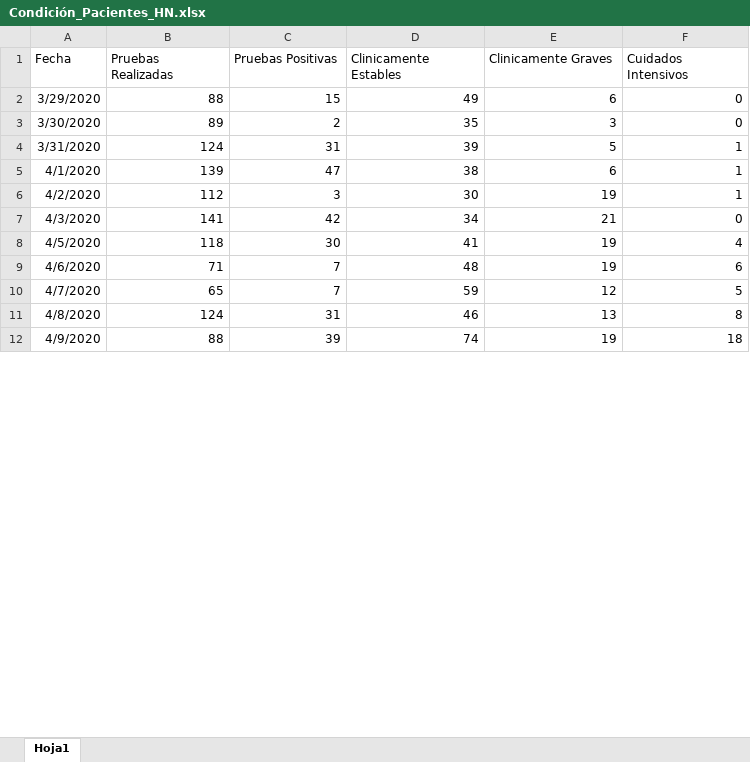
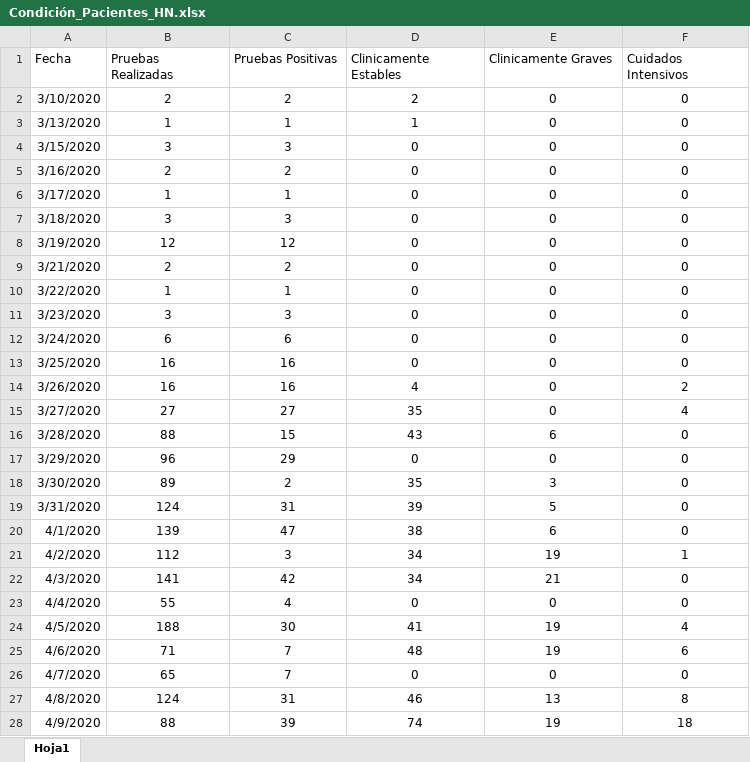
Before and after one commit to Sud-Austral/Datos_Honduras, an Excel workbook: datacovidhn/Condición_Pacientes_HN.xlsx, sheet Hoja1, drawn as a sheet; only a part is shown; values as stored, in another font and other column widths than the file's, no borders; table styles not drawn; addresses are those after the commit; the diff covers the shown part only; the diff names each change by its address in the sheet, - before the commit and + after, or states it on an @@ line.

```diff
--- a/datacovidhn/Condición_Pacientes_HN.xlsx (sheet Hoja1)
+++ b/datacovidhn/Condición_Pacientes_HN.xlsx (sheet Hoja1)
+row 2: 3/10/2020 | 2 | 2 | 2 | 0 | 0
+row 3: 3/13/2020 | 1 | 1 | 1 | 0 | 0
+row 4: 3/15/2020 | 3 | 3 | 0 | 0 | 0
+row 5: 3/16/2020 | 2 | 2 | 0 | 0 | 0
+row 6: 3/17/2020 | 1 | 1 | 0 | 0 | 0
+row 7: 3/18/2020 | 3 | 3 | 0 | 0 | 0
+row 8: 3/19/2020 | 12 | 12 | 0 | 0 | 0
+row 9: 3/21/2020 | 2 | 2 | 0 | 0 | 0
+row 10: 3/22/2020 | 1 | 1 | 0 | 0 | 0
+row 11: 3/23/2020 | 3 | 3 | 0 | 0 | 0
+row 12: 3/24/2020 | 6 | 6 | 0 | 0 | 0
+row 13: 3/25/2020 | 16 | 16 | 0 | 0 | 0
+row 14: 3/26/2020 | 16 | 16 | 4 | 0 | 2
+row 15: 3/27/2020 | 27 | 27 | 35 | 0 | 4
+row 16: 3/28/2020 | 88 | 15 | 43 | 6 | 0
-B17 (Pruebas Realizadas): 88
+B17 (Pruebas Realizadas): 96
-B17:F22 alignment: right
+B17:F22 alignment: center
-C17 (Pruebas Positivas): 15
+C17 (Pruebas Positivas): 29
-D17 (Clinicamente Estables): 49
+D17 (Clinicamente Estables): 0
-E17 (Clinicamente Graves): 6
+E17 (Clinicamente Graves): 0
-F19:F20 (Cuidados Intensivos): 1
+F19:F20 (Cuidados Intensivos): 0
-D21 (Clinicamente Estables): 30
+D21 (Clinicamente Estables): 34
+row 23: 4/4/2020 | 55 | 4 | 0 | 0 | 0
-B24 (Pruebas Realizadas): 118
+B24 (Pruebas Realizadas): 188
-B24:F28 alignment: right
+B24:F28 alignment: center
-D26 (Clinicamente Estables): 59
+D26 (Clinicamente Estables): 0
-E26 (Clinicamente Graves): 12
+E26 (Clinicamente Graves): 0
-F26 (Cuidados Intensivos): 5
+F26 (Cuidados Intensivos): 0
```
Also changed, not shown: 3 added rows, 5 edited cells and cell formats elsewhere in this sheet, 2 other files.
